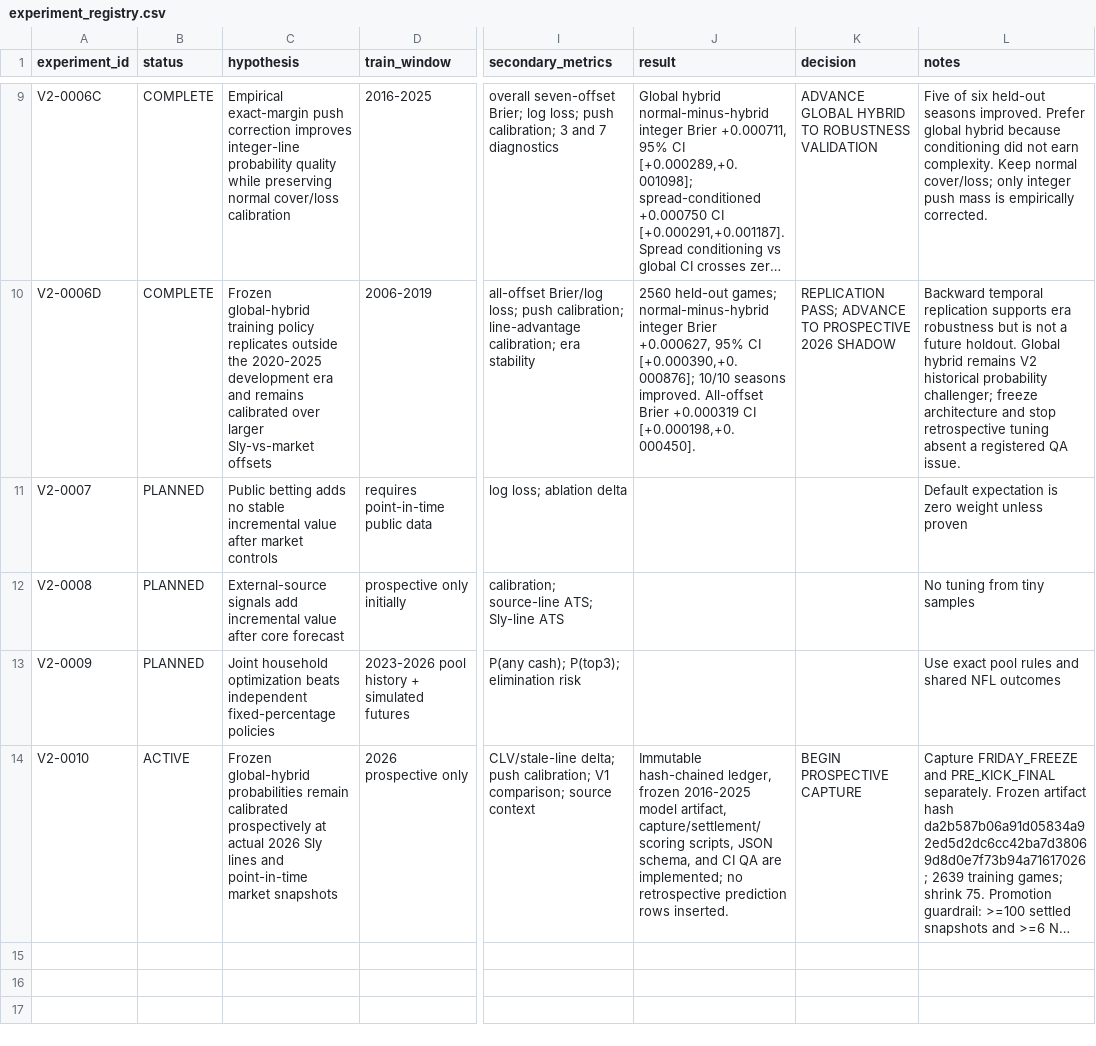
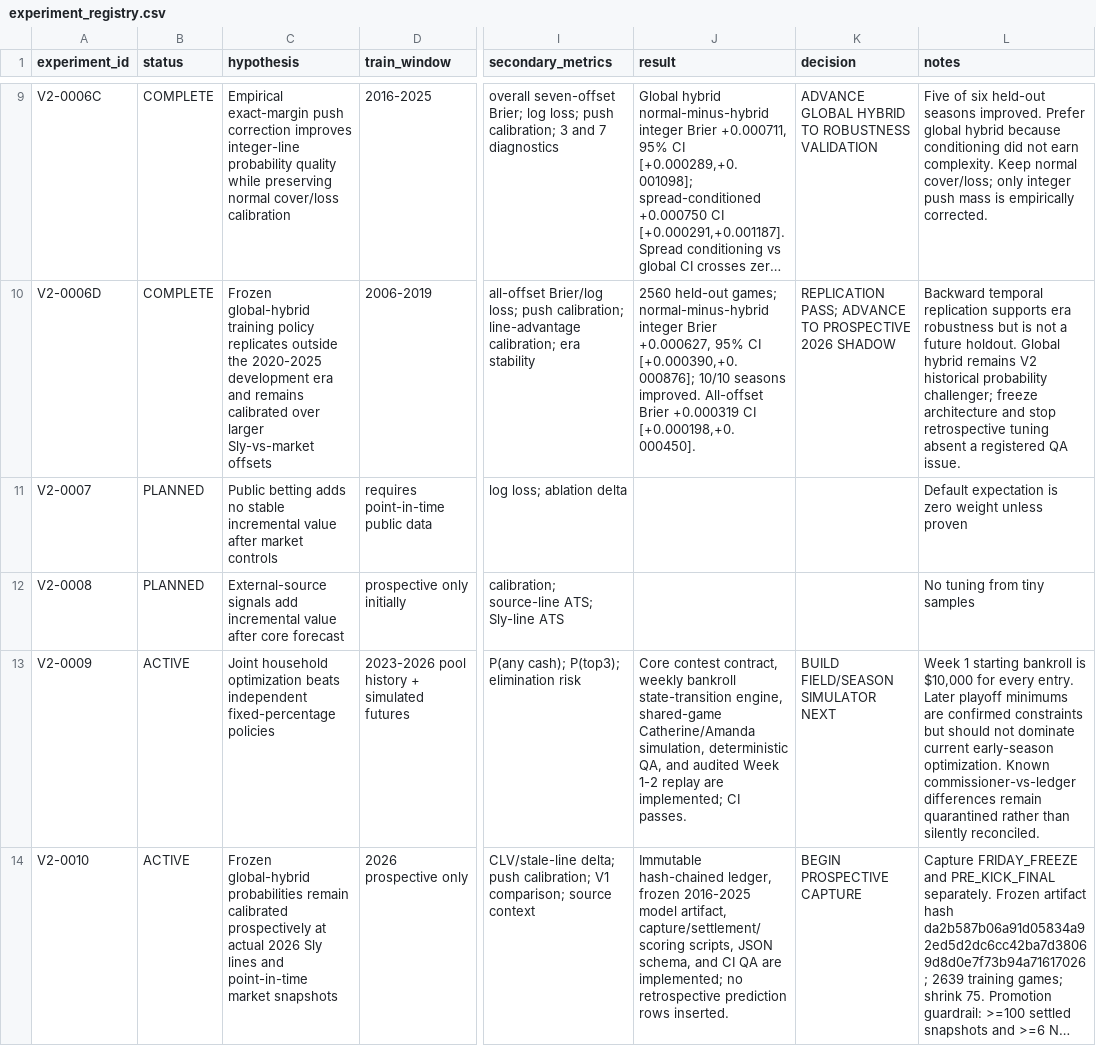
Before and after one commit to catherinelw716/monopoly-command-center-canonical, a CSV file: v2/experiment_registry.csv, drawn as a sheet; only a part is shown, gaps mark what is left out; long unchanged cells end in …; the diff names each change by its address in the sheet, - before the commit and + after, or states it on an @@ line.

Commit message:
Activate V2-0009 Monopoly optimizer workstream

```diff
--- a/v2/experiment_registry.csv
+++ b/v2/experiment_registry.csv
-B13 (status): PLANNED
+B13 (status): ACTIVE
-J13 (result): (empty)
+J13 (result): Core contest contract, weekly bankroll state-transition engine, shared-game Catherine/Amanda simulation, deterministic QA, and audited Week 1-2 replay are implemented; CI passes.
-K13 (decision): (empty)
+K13 (decision): BUILD FIELD/SEASON SIMULATOR NEXT
-L13 (notes): Use exact pool rules and shared NFL outcomes
+L13 (notes): Week 1 starting bankroll is $10,000 for every entry. Later playoff minimums are confirmed constraints but should not dominate current early-season optimization. Known commissioner-vs-ledger differences remain quarantined rather than silently reconciled.
```
